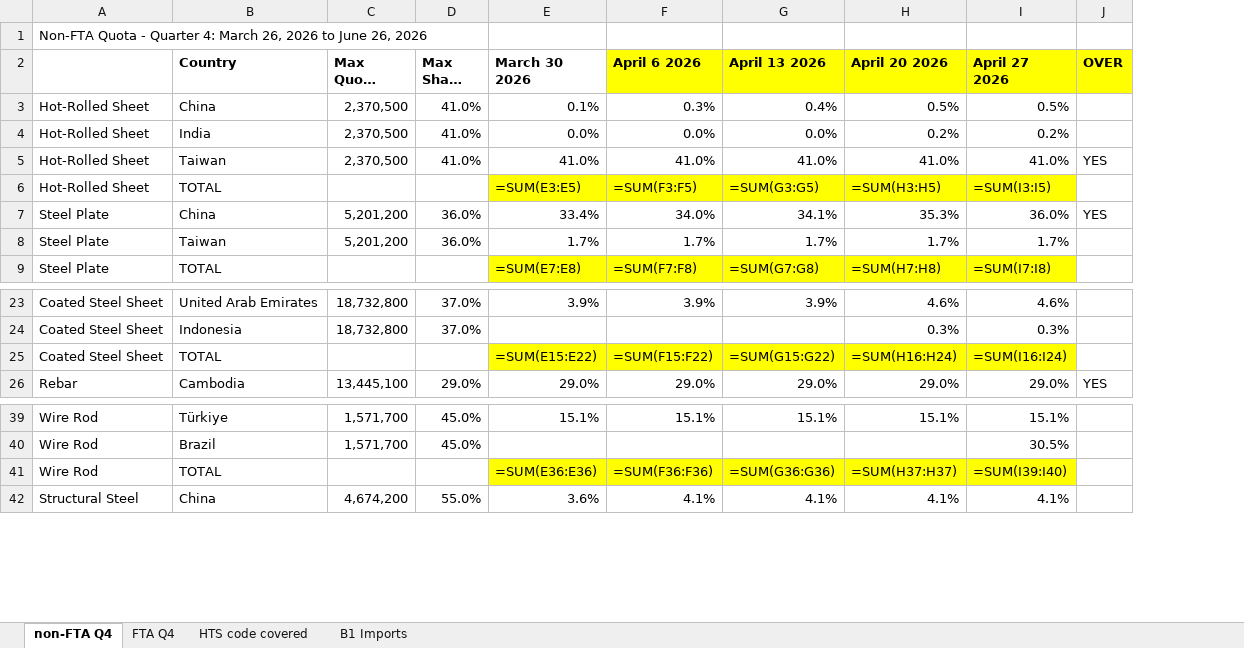
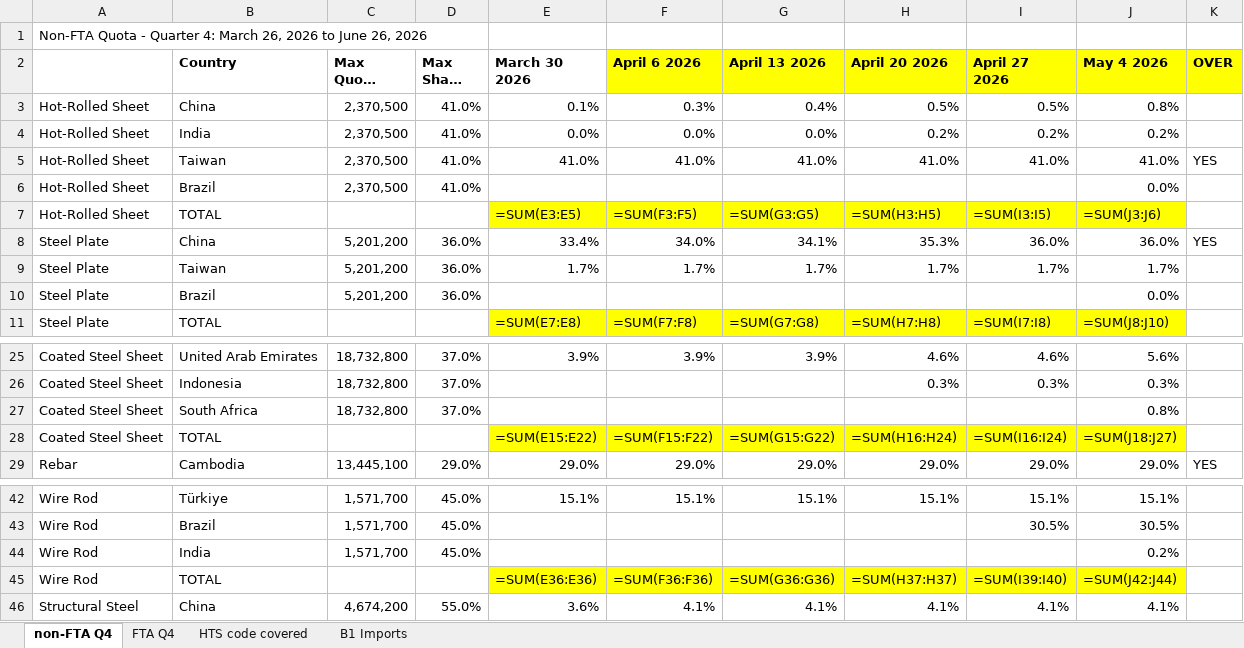
Before and after one commit to salt0401/Canada-Quota, an Excel workbook: data/canada_trq_tracker.xlsx, sheet non-FTA Q4, drawn as a sheet; only a part is shown, gaps mark what is left out; long unchanged cells end in …; values as stored, in another font and other column widths than the file's, no borders; formulas without a stored value are shown as written; addresses are those after the commit; the diff names each change by its address in the sheet, - before the commit and + after, or states it on an @@ line.

```diff
--- a/data/canada_trq_tracker.xlsx (sheet non-FTA Q4)
+++ b/data/canada_trq_tracker.xlsx (sheet non-FTA Q4)
+column J (May 4 2026), rows 3-5: 0.8% | 0.2% | 41.0%; rows 7-9: =SUM(J3:J6) | 36.0% | 1.7%; row 11: =SUM(J8:J10); rows 25-26: 5.6% | 0.3%; rows 28-29: =SUM(J18:J27) | 29.0%; rows 42-43: 15.1% | 30.5%; rows 45-46: =SUM(J42:J44) | 4.1%
+row 6: Hot-Rolled Sheet | Brazil | 2,370,500 | 41.0% |  |  |  |  |  | 0.0%
+row 10: Steel Plate | Brazil | 5,201,200 | 36.0% |  |  |  |  |  | 0.0%
+row 27: Coated Steel Sheet | South Africa | 18,732,800 | 37.0% |  |  |  |  |  | 0.8%
+row 44: Wire Rod | India | 1,571,700 | 45.0% |  |  |  |  |  | 0.2%
```
Also changed, not shown: sheet B1 Imports, sheet FTA Q4.
